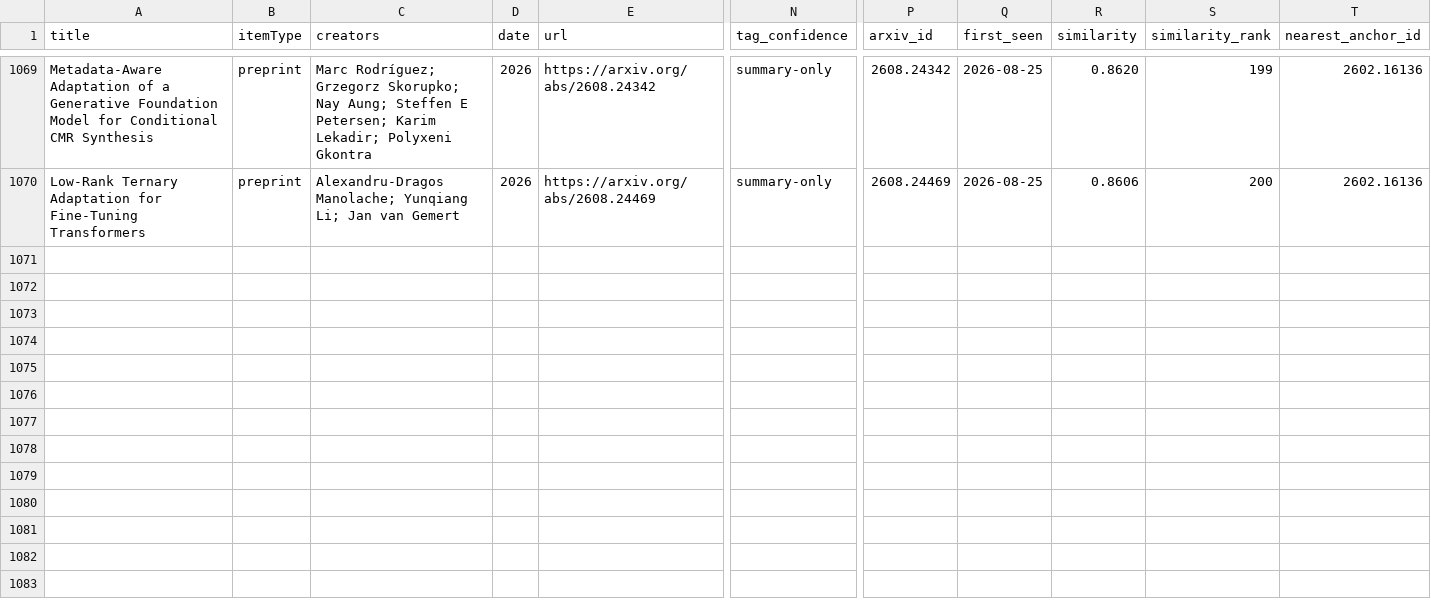
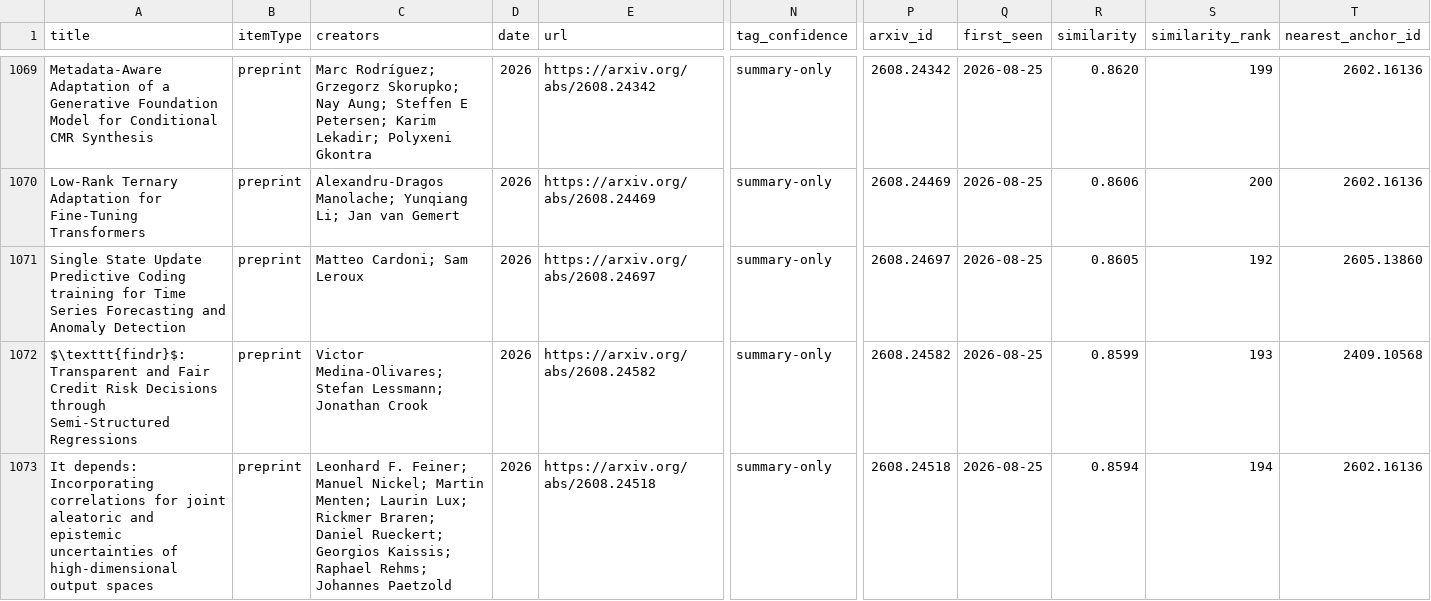
Before and after one commit to Gigascale-Labs/las-new-papers, a CSV file: data/canon/candidates.csv, drawn as a sheet; only a part is shown, gaps mark what is left out; rows hold the shown columns only; the diff covers the shown part only; the diff names each change by its address in the sheet, - before the commit and + after, or states it on an @@ line.

```diff
--- a/data/canon/candidates.csv
+++ b/data/canon/candidates.csv
+row 1071: Single State Update Predictive Coding training for Time Series Forecasting and Anomaly Detection | preprint | Matteo Cardoni; Sam Leroux | 2026 | https://arxiv.org/abs/2608.24697 | summary-only | 2608.24697 | 2026-08-25 | 0.8605 | 192 | 2605.13860
+row 1072: $\texttt{findr}$: Transparent and Fair Credit Risk Decisions through Semi-Structured Regressions | preprint | Victor Medina-Olivares; Stefan Lessmann; Jonathan Crook | 2026 | https://arxiv.org/abs/2608.24582 | summary-only | 2608.24582 | 2026-08-25 | 0.8599 | 193 | 2409.10568
+row 1073: It depends: Incorporating correlations for joint aleatoric and epistemic uncertainties of high-dimensional output spaces | preprint | Leonhard F. Feiner; Manuel Nickel; Martin Menten; Laurin Lux; Rickmer Braren; Daniel Rueckert; Georgios Kaissis; Raphael Rehms; Johannes Paetzold | 2026 | https://arxiv.org/abs/2608.24518 | summary-only | 2608.24518 | 2026-08-25 | 0.8594 | 194 | 2602.16136
```
Also changed, not shown: 6 added rows elsewhere in this file, 5 other files.
